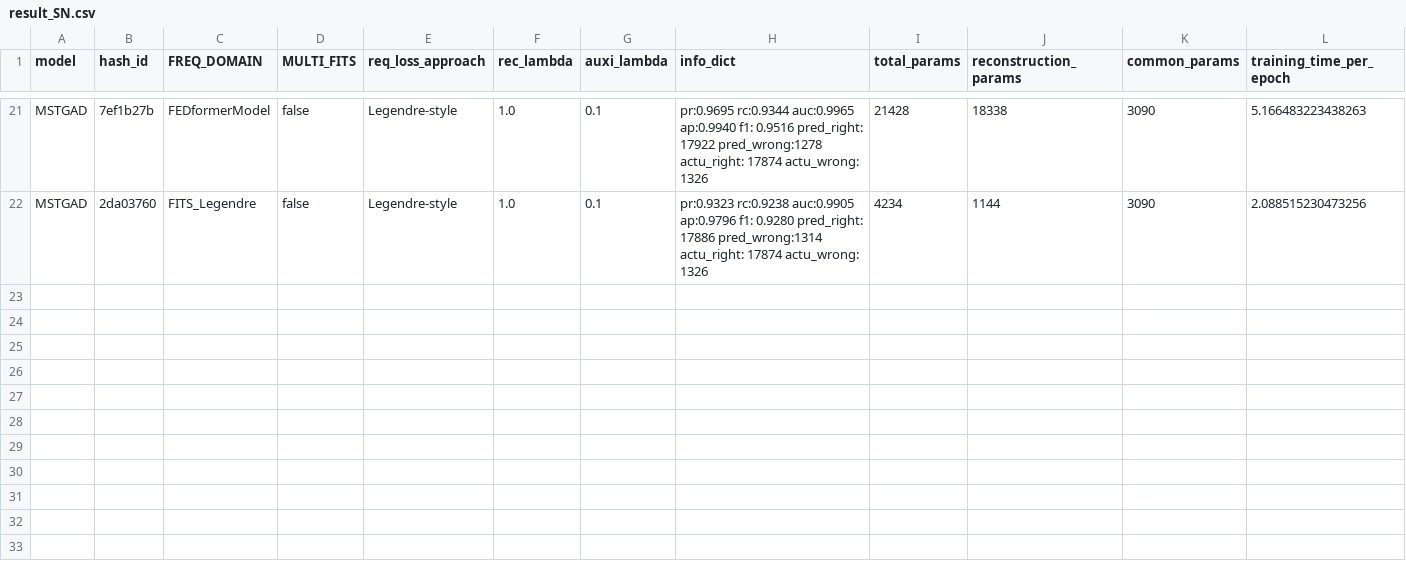
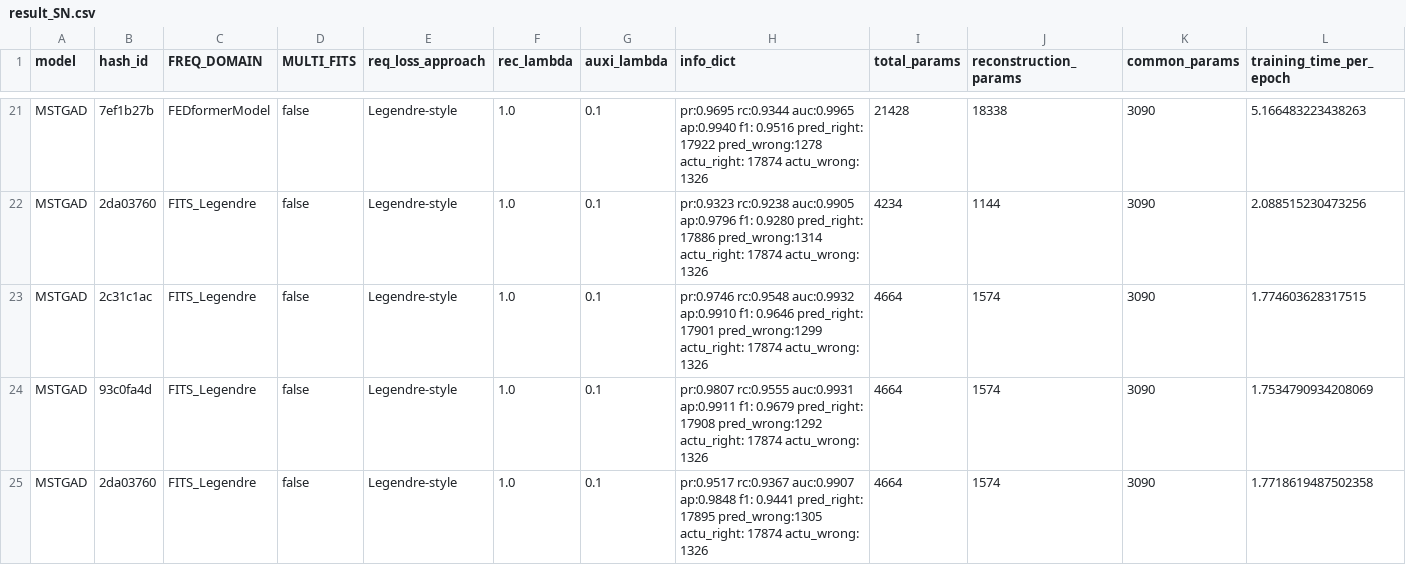
Before and after one commit to theamrzaki/MicroService_Twin_Original, a CSV file: result_SN.csv, drawn as a sheet; only a part is shown, gaps mark what is left out; rows hold the shown columns only; the diff names each change by its address in the sheet, - before the commit and + after, or states it on an @@ line.

```diff
--- a/result_SN.csv
+++ b/result_SN.csv
+row 23: MSTGAD | 2c31c1ac | FITS_Legendre | false | Legendre-style | 1.0 | 0.1 | pr:0.9746 rc:0.9548 auc:0.9932 ap:0.9910 f1: 0.9646 pred_right: 17901 pred_wrong:1299 actu_right: 17874 actu_wrong: 1326 | 4664 | 1574 | 3090 | 1.774603628317515
+row 24: MSTGAD | 93c0fa4d | FITS_Legendre | false | Legendre-style | 1.0 | 0.1 | pr:0.9807 rc:0.9555 auc:0.9931 ap:0.9911 f1: 0.9679 pred_right: 17908 pred_wrong:1292 actu_right: 17874 actu_wrong: 1326 | 4664 | 1574 | 3090 | 1.7534790934208069
+row 25: MSTGAD | 2da03760 | FITS_Legendre | false | Legendre-style | 1.0 | 0.1 | pr:0.9517 rc:0.9367 auc:0.9907 ap:0.9848 f1: 0.9441 pred_right: 17895 pred_wrong:1305 actu_right: 17874 actu_wrong: 1326 | 4664 | 1574 | 3090 | 1.7718619487502358
```
Also changed, not shown: result_TT.csv, 1 other file.
